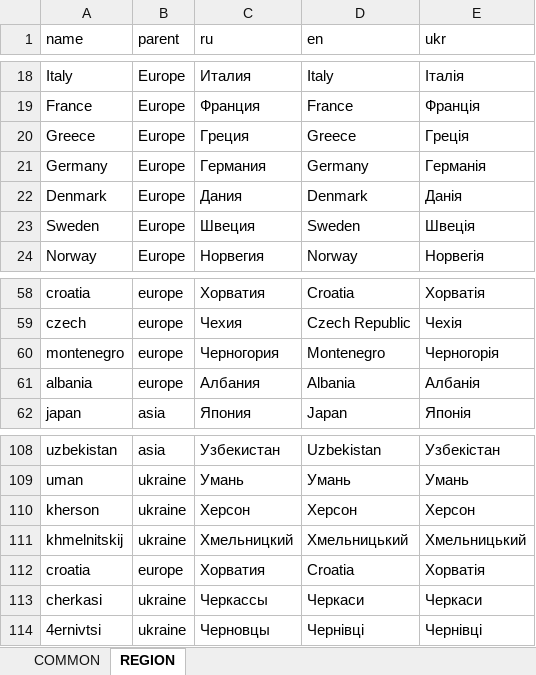
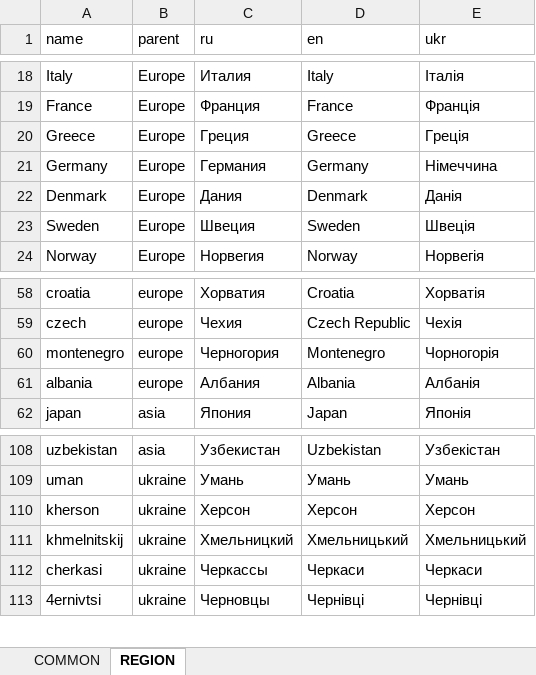
Before and after one commit to news-aggregator-bot/service, an Excel workbook: na-service/src/main/resources/data/category/Categories.xlsx, sheet REGION, drawn as a sheet; only a part is shown, gaps mark what is left out; values as stored, in another font and other column widths than the file's, no borders; charts and pictures not drawn; the diff names each change by its address in the sheet, - before the commit and + after, or states it on an @@ line.

Commit message:
updated categories xls

```diff
--- a/na-service/src/main/resources/data/category/Categories.xlsx (sheet REGION)
+++ b/na-service/src/main/resources/data/category/Categories.xlsx (sheet REGION)
-E21 (ukr): Германія
+E21 (ukr): Німеччина
-E60 (ukr): Черногорія
+E60 (ukr): Чорногорія
-row 112: croatia | europe | Хорватия | Croatia | Хорватія
```
